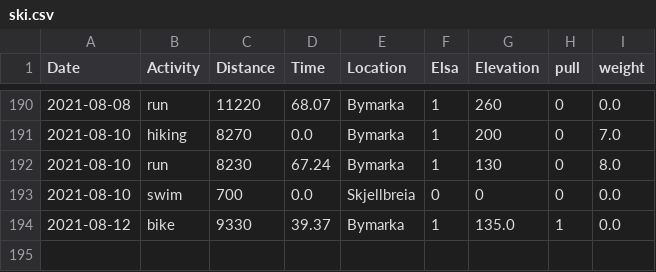
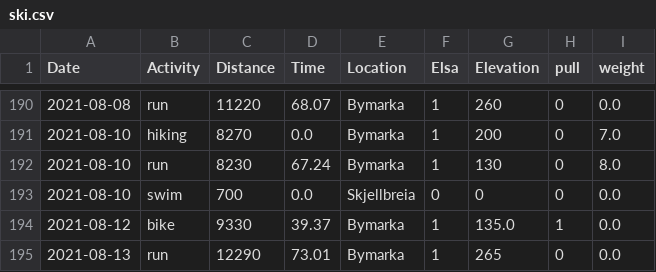
Before and after one commit to Olarm/Treningsdagbok, a CSV file: ski.csv, drawn as a sheet; only a part is shown, gaps mark what is left out; the diff names each change by its address in the sheet, - before the commit and + after, or states it on an @@ line.

Commit message:
data

```diff
--- a/ski.csv
+++ b/ski.csv
+row 195: 2021-08-13 | run | 12290 | 73.01 | Bymarka | 1 | 265 | 0 | 0.0
```
Also changed, not shown: morgenvekt.csv, 1 other file.
